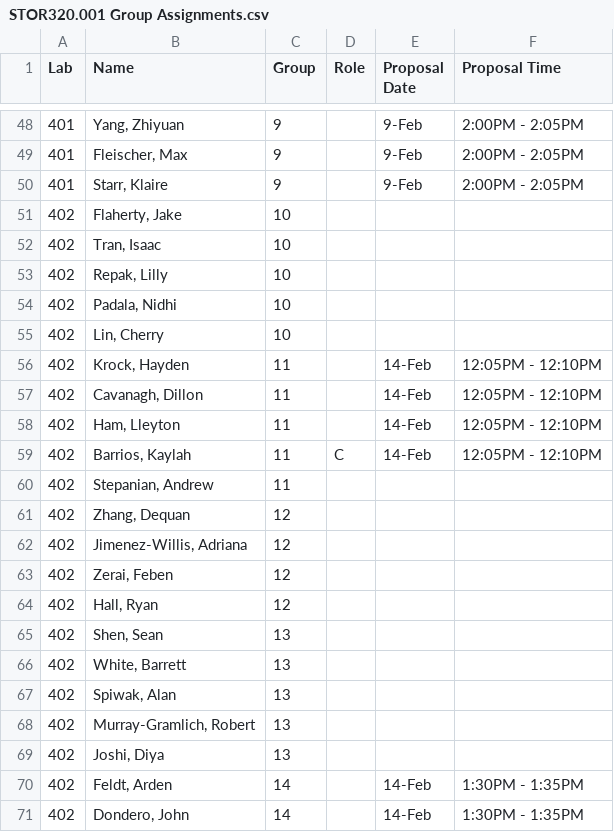
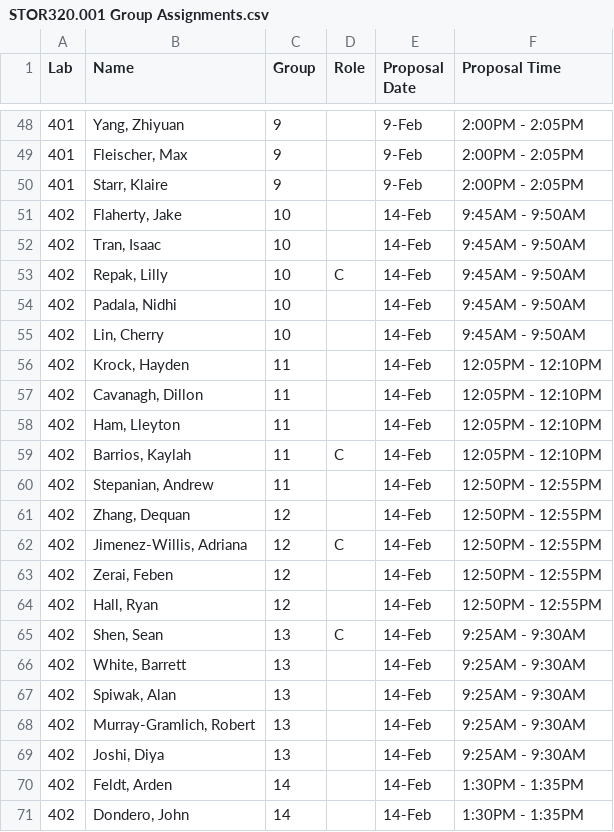
Before and after one commit to SuperMarioGiacomazzo/STOR320_WEBSITE, a CSV file: Group Assignments/STOR320.001 Group Assignments.csv, drawn as a sheet; only a part is shown, gaps mark what is left out; the diff covers the shown part only.

```diff
--- a/Group Assignments/STOR320.001 Group Assignments.csv
+++ b/Group Assignments/STOR320.001 Group Assignments.csv
@@ -50,7 +50,7 @@ Lab,Name,Group,Role,Proposal Date,Proposal Time
 401,"Starr, Klaire",9,,9-Feb,2:00PM - 2:05PM
-402,"Flaherty, Jake",10,,,
-402,"Tran, Isaac",10,,,
-402,"Repak, Lilly",10,,,
-402,"Padala, Nidhi",10,,,
-402,"Lin, Cherry",10,,,
+402,"Flaherty, Jake",10,,14-Feb,9:45AM - 9:50AM
+402,"Tran, Isaac",10,,14-Feb,9:45AM - 9:50AM
+402,"Repak, Lilly",10,C,14-Feb,9:45AM - 9:50AM
+402,"Padala, Nidhi",10,,14-Feb,9:45AM - 9:50AM
+402,"Lin, Cherry",10,,14-Feb,9:45AM - 9:50AM
 402,"Krock, Hayden",11,,14-Feb,12:05PM - 12:10PM
@@ -59,12 +59,12 @@ Lab,Name,Group,Role,Proposal Date,Proposal Time
 402,"Barrios, Kaylah",11,C,14-Feb,12:05PM - 12:10PM
-402,"Stepanian, Andrew",11,,,
-402,"Zhang, Dequan",12,,,
-402,"Jimenez-Willis, Adriana",12,,,
-402,"Zerai, Feben",12,,,
-402,"Hall, Ryan",12,,,
-402,"Shen, Sean",13,,,
-402,"White, Barrett",13,,,
-402,"Spiwak, Alan",13,,,
-402,"Murray-Gramlich, Robert",13,,,
-402,"Joshi, Diya",13,,,
+402,"Stepanian, Andrew",11,,14-Feb,12:50PM - 12:55PM
+402,"Zhang, Dequan",12,,14-Feb,12:50PM - 12:55PM
+402,"Jimenez-Willis, Adriana",12,C,14-Feb,12:50PM - 12:55PM
+402,"Zerai, Feben",12,,14-Feb,12:50PM - 12:55PM
+402,"Hall, Ryan",12,,14-Feb,12:50PM - 12:55PM
+402,"Shen, Sean",13,C,14-Feb,9:25AM - 9:30AM
+402,"White, Barrett",13,,14-Feb,9:25AM - 9:30AM
+402,"Spiwak, Alan",13,,14-Feb,9:25AM - 9:30AM
+402,"Murray-Gramlich, Robert",13,,14-Feb,9:25AM - 9:30AM
+402,"Joshi, Diya",13,,14-Feb,9:25AM - 9:30AM
 402,"Feldt, Arden",14,,14-Feb,1:30PM - 1:35PM
```
Also changed, not shown: 13 edited cells elsewhere in this file, Group Assignments/STOR320.002 Group Assignments.csv, 5 other files.
